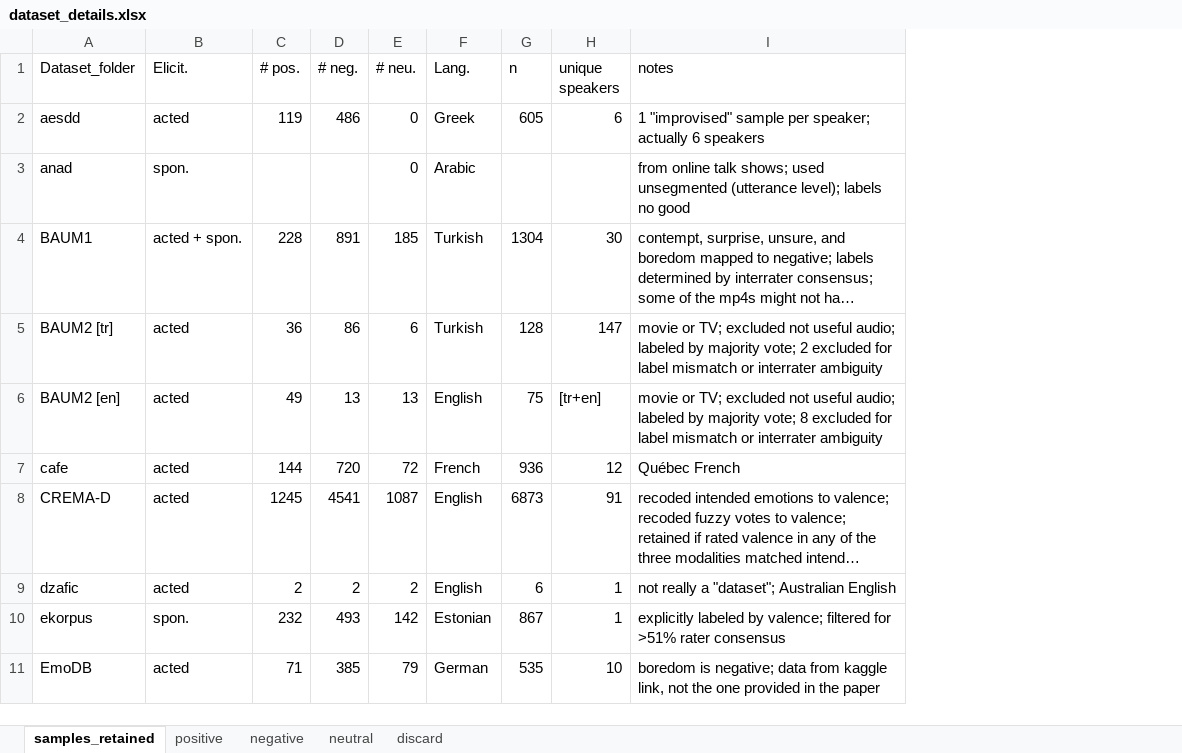
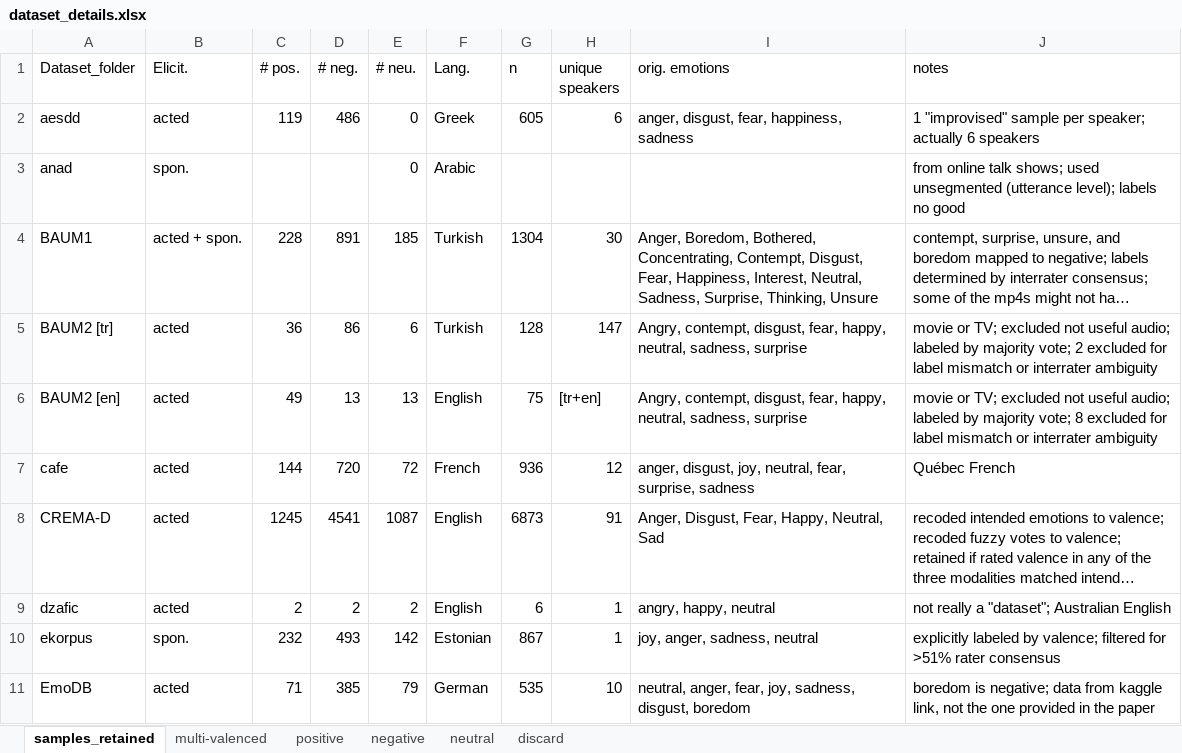
Before and after one commit to michen00/multilingual_speech_valence_classification_datasets, an Excel workbook: datasets/dataset_details.xlsx, sheet samples_retained, drawn as a sheet; only a part is shown; long unchanged cells end in …; values as stored, in another font and other column widths than the file's, no borders; the diff covers the shown part only; the diff names each change by its address in the sheet, - before the commit and + after, or states it on an @@ line.

```diff
--- a/datasets/dataset_details.xlsx (sheet samples_retained)
+++ b/datasets/dataset_details.xlsx (sheet samples_retained)
+sheet tab: multi-valenced
+column I (orig. emotions), rows 2-11: anger, disgust, fear, happiness, sadness |  | Anger, Boredom, Bothered, Concentrating, Contempt, Disgust, Fear, Happiness, Interest, Neutral, Sadness, Surprise, Thinking, Unsure | Angry, contempt, disgust, fear, happy, neutral, sadness, surprise | Angry, contempt, disgust, fear, happy, neutral, sadness, surprise | anger, disgust, joy, neutral, fear, surprise, sadness | Anger, Disgust, Fear, Happy, Neutral, Sad | angry, happy, neutral | joy, anger, sadness, neutral | neutral, anger, fear, joy, sadness, disgust, boredom
```
Also changed, not shown: 9 edited cells elsewhere in this sheet, sheet negative, sheet positive, 8 other files.
